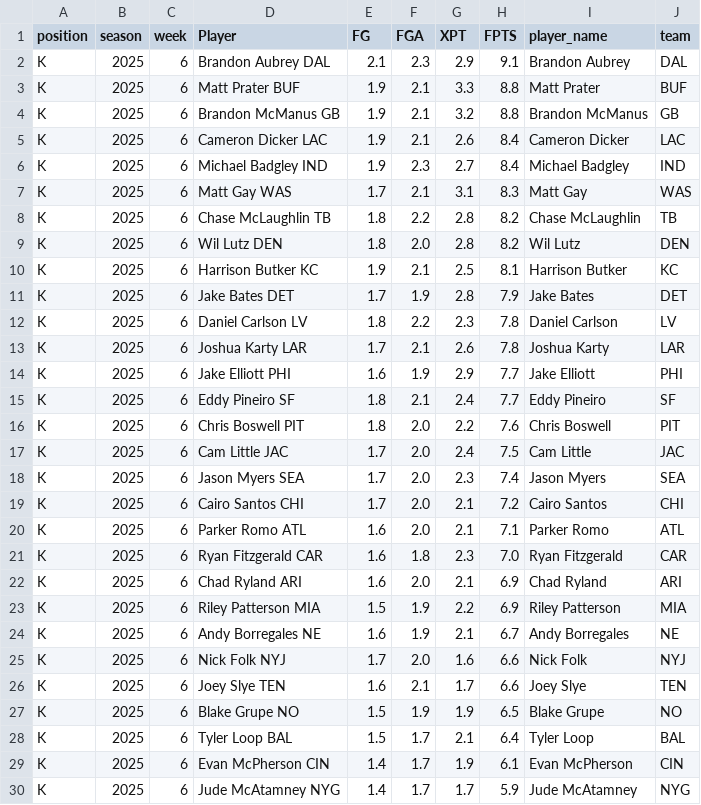
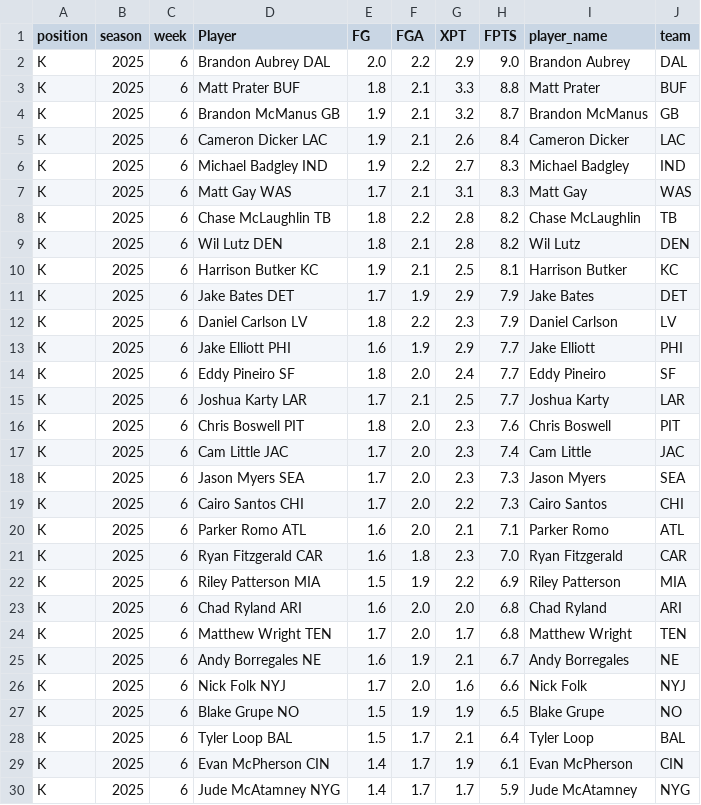
Before and after one commit to KoBeWa/fantasypros-projections, a CSV file: data/2025/week_current/k.csv, drawn as a sheet; only a part is shown; the diff covers the shown part only.

```diff
--- a/data/2025/week_current/k.csv
+++ b/data/2025/week_current/k.csv
@@ -1,27 +1,27 @@
 position,season,week,Player,FG,FGA,XPT,FPTS,player_name,team
-K,2025,6,Brandon Aubrey DAL,2.1,2.3,2.9,9.1,Brandon Aubrey,DAL
-K,2025,6,Matt Prater BUF,1.9,2.1,3.3,8.8,Matt Prater,BUF
-K,2025,6,Brandon McManus GB,1.9,2.1,3.2,8.8,Brandon McManus,GB
+K,2025,6,Brandon Aubrey DAL,2.0,2.2,2.9,9.0,Brandon Aubrey,DAL
+K,2025,6,Matt Prater BUF,1.8,2.1,3.3,8.8,Matt Prater,BUF
+K,2025,6,Brandon McManus GB,1.9,2.1,3.2,8.7,Brandon McManus,GB
 K,2025,6,Cameron Dicker LAC,1.9,2.1,2.6,8.4,Cameron Dicker,LAC
-K,2025,6,Michael Badgley IND,1.9,2.3,2.7,8.4,Michael Badgley,IND
+K,2025,6,Michael Badgley IND,1.9,2.2,2.7,8.3,Michael Badgley,IND
 K,2025,6,Matt Gay WAS,1.7,2.1,3.1,8.3,Matt Gay,WAS
 K,2025,6,Chase McLaughlin TB,1.8,2.2,2.8,8.2,Chase McLaughlin,TB
-K,2025,6,Wil Lutz DEN,1.8,2.0,2.8,8.2,Wil Lutz,DEN
+K,2025,6,Wil Lutz DEN,1.8,2.1,2.8,8.2,Wil Lutz,DEN
 K,2025,6,Harrison Butker KC,1.9,2.1,2.5,8.1,Harrison Butker,KC
-K,2025,6,Jake Bates DET,1.7,1.9,2.8,7.9,Jake Bates,DET
-K,2025,6,Daniel Carlson LV,1.8,2.2,2.3,7.8,Daniel Carlson,LV
-K,2025,6,Joshua Karty LAR,1.7,2.1,2.6,7.8,Joshua Karty,LAR
+K,2025,6,Jake Bates DET,1.7,1.9,2.9,7.9,Jake Bates,DET
+K,2025,6,Daniel Carlson LV,1.8,2.2,2.3,7.9,Daniel Carlson,LV
 K,2025,6,Jake Elliott PHI,1.6,1.9,2.9,7.7,Jake Elliott,PHI
-K,2025,6,Eddy Pineiro SF,1.8,2.1,2.4,7.7,Eddy Pineiro,SF
-K,2025,6,Chris Boswell PIT,1.8,2.0,2.2,7.6,Chris Boswell,PIT
-K,2025,6,Cam Little JAC,1.7,2.0,2.4,7.5,Cam Little,JAC
-K,2025,6,Jason Myers SEA,1.7,2.0,2.3,7.4,Jason Myers,SEA
-K,2025,6,Cairo Santos CHI,1.7,2.0,2.1,7.2,Cairo Santos,CHI
+K,2025,6,Eddy Pineiro SF,1.8,2.0,2.4,7.7,Eddy Pineiro,SF
+K,2025,6,Joshua Karty LAR,1.7,2.1,2.5,7.7,Joshua Karty,LAR
+K,2025,6,Chris Boswell PIT,1.8,2.0,2.3,7.6,Chris Boswell,PIT
+K,2025,6,Cam Little JAC,1.7,2.0,2.3,7.4,Cam Little,JAC
+K,2025,6,Jason Myers SEA,1.7,2.0,2.3,7.3,Jason Myers,SEA
+K,2025,6,Cairo Santos CHI,1.7,2.0,2.2,7.3,Cairo Santos,CHI
 K,2025,6,Parker Romo ATL,1.6,2.0,2.1,7.1,Parker Romo,ATL
 K,2025,6,Ryan Fitzgerald CAR,1.6,1.8,2.3,7.0,Ryan Fitzgerald,CAR
-K,2025,6,Chad Ryland ARI,1.6,2.0,2.1,6.9,Chad Ryland,ARI
 K,2025,6,Riley Patterson MIA,1.5,1.9,2.2,6.9,Riley Patterson,MIA
+K,2025,6,Chad Ryland ARI,1.6,2.0,2.0,6.8,Chad Ryland,ARI
+K,2025,6,Matthew Wright TEN,1.7,2.0,1.7,6.8,Matthew Wright,TEN
 K,2025,6,Andy Borregales NE,1.6,1.9,2.1,6.7,Andy Borregales,NE
 K,2025,6,Nick Folk NYJ,1.7,2.0,1.6,6.6,Nick Folk,NYJ
-K,2025,6,Joey Slye TEN,1.6,2.1,1.7,6.6,Joey Slye,TEN
 K,2025,6,Blake Grupe NO,1.5,1.9,1.9,6.5,Blake Grupe,NO
```
Also changed, not shown: 1 added row, 1 removed row and 5 edited cells elsewhere in this file, data/2025/week_current/dst.csv, data/2025/week_current/qb.csv, 3 other files.
